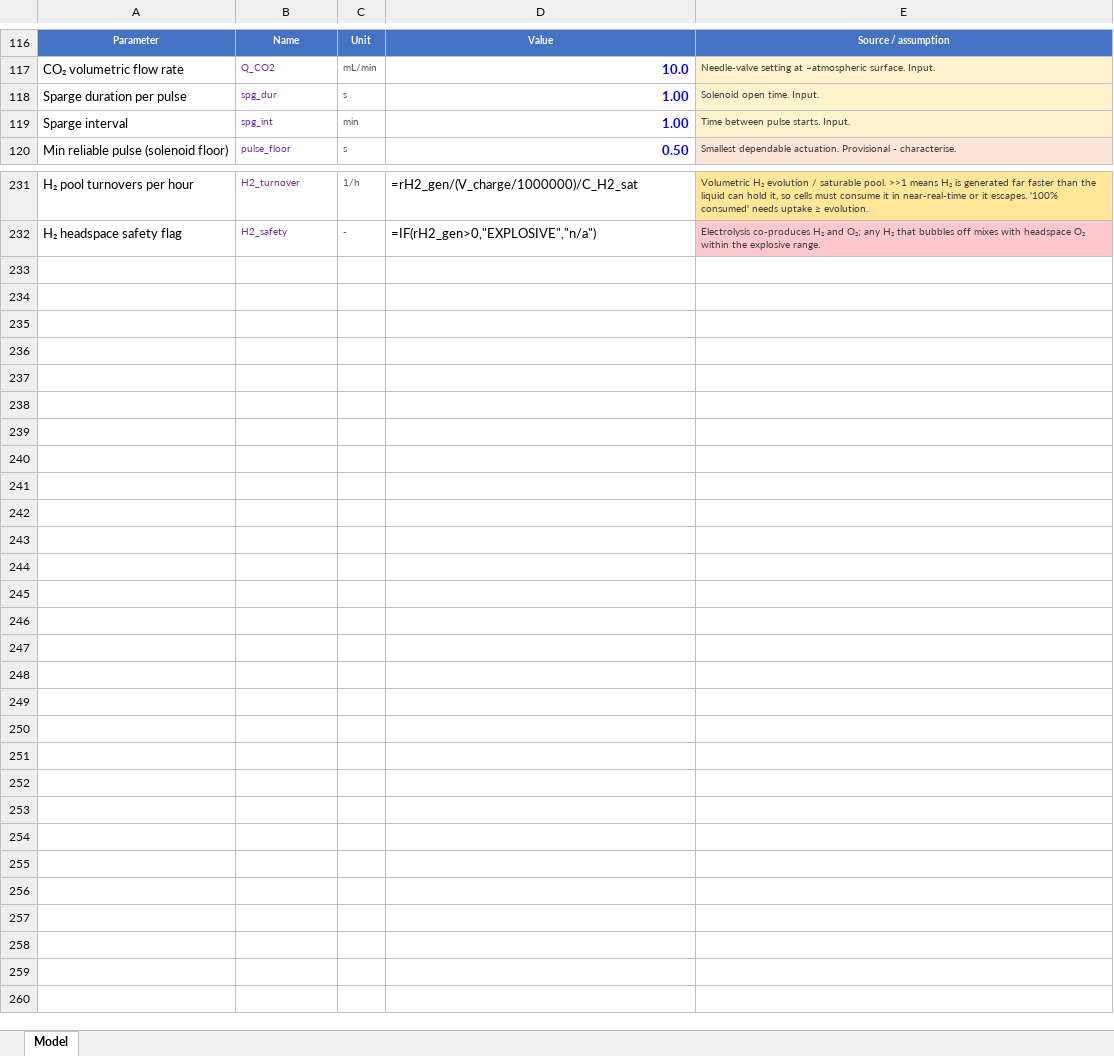
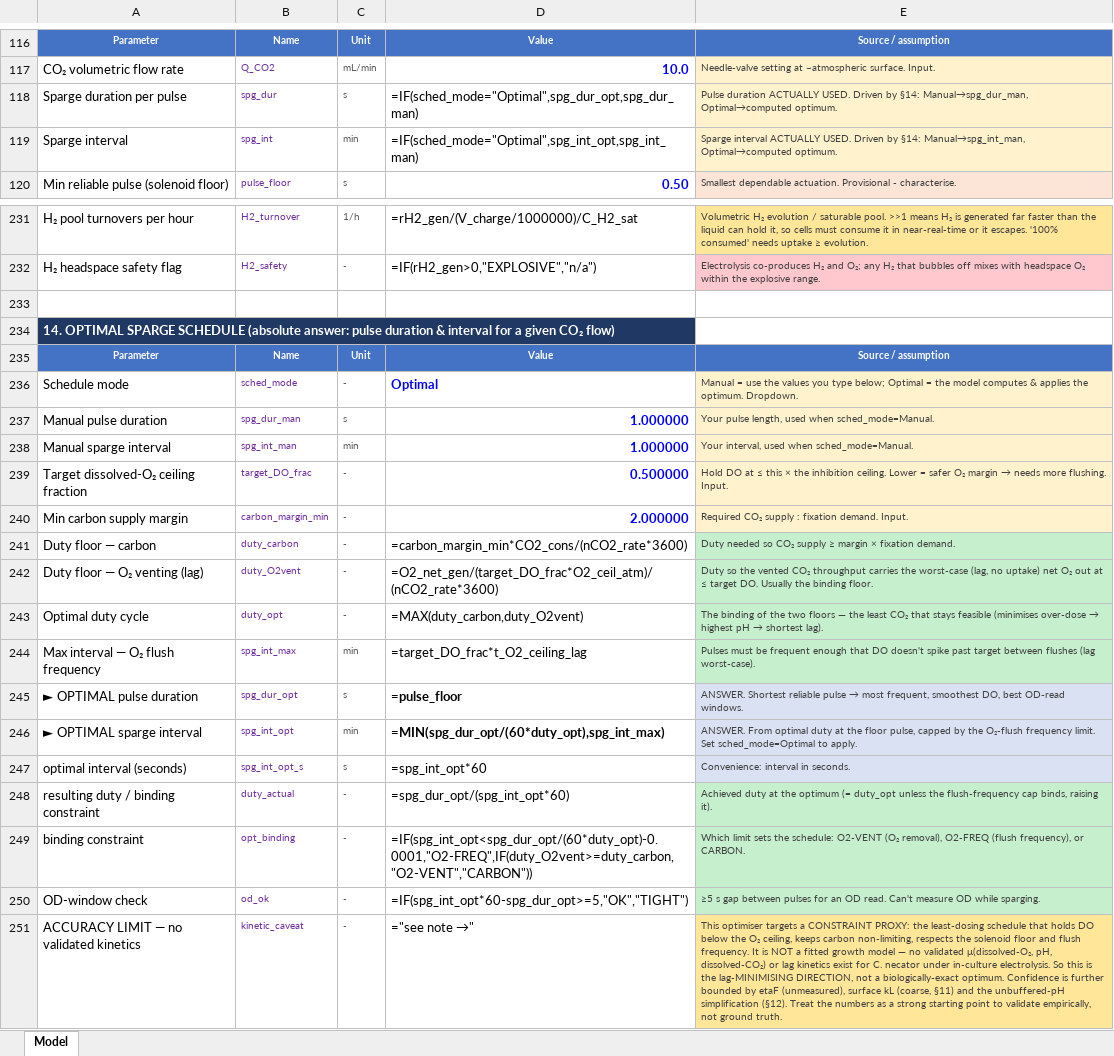
Before and after one commit to amy-bo/electroPioreactor, an Excel workbook: Media/electroPioreactorGasModel.xlsx, sheet Model, drawn as a sheet; only a part is shown, gaps mark what is left out; values as stored, in another font and other column widths than the file's, no borders; formulas without a stored value are shown as written; conditional formats not drawn; the diff names each change by its address in the sheet, - before the commit and + after, or states it on an @@ line.

```diff
--- a/Media/electroPioreactorGasModel.xlsx (sheet Model)
+++ b/Media/electroPioreactorGasModel.xlsx (sheet Model)
-D118: 1.00
+D118: =IF(sched_mode="Optimal",spg_dur_opt,spg_dur_man)
@@ D118:D119 bold: on → off, text colour: #0000FF → black @@
-E118: Solenoid open time. Input.
+E118: Pulse duration ACTUALLY USED. Driven by §14: Manual→spg_dur_man, Optimal→computed optimum.
-D119: 1.00
+D119: =IF(sched_mode="Optimal",spg_int_opt,spg_int_man)
-E119: Time between pulse starts. Input.
+E119: Sparge interval ACTUALLY USED. Driven by §14: Manual→spg_int_man, Optimal→computed optimum.
+row 233: (empty)
+row 234: 14. OPTIMAL SPARGE SCHEDULE (absolute answer: pulse duration & interval for a given CO₂ flow)
+row 235: Parameter | Name | Unit | Value | Source / assumption
+row 236: Schedule mode | sched_mode | - | Optimal | Manual = use the values you type below; Optimal = the model computes & applies the optimum. Dropdown.
+row 237: Manual pulse duration | spg_dur_man | s | 1.000000 | Your pulse length, used when sched_mode=Manual.
+row 238: Manual sparge interval | spg_int_man | min | 1.000000 | Your interval, used when sched_mode=Manual.
+row 239: Target dissolved-O₂ ceiling fraction | target_DO_frac | - | 0.500000 | Hold DO at ≤ this × the inhibition ceiling. Lower = safer O₂ margin → needs more flushing. Input.
+row 240: Min carbon supply margin | carbon_margin_min | - | 2.000000 | Required CO₂ supply : fixation demand. Input.
+row 241: Duty floor — carbon | duty_carbon | - | =carbon_margin_min*CO2_cons/(nCO2_rate*3600) | Duty needed so CO₂ supply ≥ margin × fixation demand.
+row 242: Duty floor — O₂ venting (lag) | duty_O2vent | - | =O2_net_gen/(target_DO_frac*O2_ceil_atm)/(nCO2_rate*3600) | Duty so the vented CO₂ throughput carries the worst-case (lag, no uptake) net O₂ out at ≤ target DO. Usually the binding floor.
+row 243: Optimal duty cycle | duty_opt | - | =MAX(duty_carbon,duty_O2vent) | The binding of the two floors — the least CO₂ that stays feasible (minimises over-dose → highest pH → shortest lag).
+row 244: Max interval — O₂ flush frequency | spg_int_max | min | =target_DO_frac*t_O2_ceiling_lag | Pulses must be frequent enough that DO doesn't spike past target between flushes (lag worst-case).
+row 245: ► OPTIMAL pulse duration | spg_dur_opt | s | =pulse_floor | ANSWER. Shortest reliable pulse → most frequent, smoothest DO, best OD-read windows.
+row 246: ► OPTIMAL sparge interval | spg_int_opt | min | =MIN(spg_dur_opt/(60*duty_opt),spg_int_max) | ANSWER. From optimal duty at the floor pulse, capped by the O₂-flush frequency limit. Set sched_mode=Optimal to apply.
+row 247: optimal interval (seconds) | spg_int_opt_s | s | =spg_int_opt*60 | Convenience: interval in seconds.
+row 248: resulting duty / binding constraint | duty_actual | - | =spg_dur_opt/(spg_int_opt*60) | Achieved duty at the optimum (= duty_opt unless the flush-frequency cap binds, raising it).
+row 249: binding constraint | opt_binding | - | =IF(spg_int_opt<spg_dur_opt/(60*duty_opt)-0.0001,"O2-FREQ",IF(duty_O2vent>=duty_carbon,"O2-VENT","CARBON")) | Which limit sets the schedule: O2-VENT (O₂ removal), O2-FREQ (flush frequency), or CARBON.
+row 250: OD-window check | od_ok | - | =IF(spg_int_opt*60-spg_dur_opt>=5,"OK","TIGHT") | ≥5 s gap between pulses for an OD read. Can't measure OD while sparging.
+row 251: ACCURACY LIMIT — no validated kinetics | kinetic_caveat | - | ="see note →" | This optimiser targets a CONSTRAINT PROXY: the least-dosing schedule that holds DO below the O₂ ceiling, keeps carbon non-limiting, respects the solenoid floor and flush frequency. It is NOT a fitted growth model — no validated μ(dissolved-O₂, pH, dissolved-CO₂) or lag kinetics exist for C. necator under in-culture electrolysis. So this is the lag-MINIMISING DIRECTION, not a biologically-exact optimum. Confidence is further bounded by etaF (unmeasured), surface kL (coarse, §11) and the unbuffered-pH simplification (§12). Treat the numbers as a strong starting point to validate empirically, not ground truth.
```
Also changed, not shown: 1 other file.
